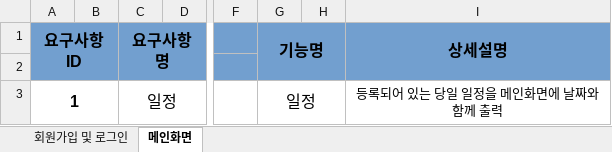
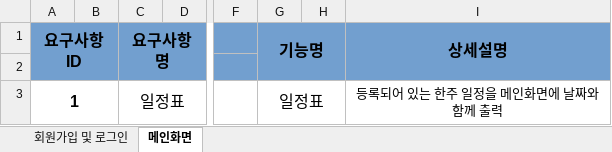
Before and after one commit to D-o-H-w-a/SelfStudy, an Excel workbook: portfolio/todo List 요구사항 정의서.xlsx, sheet 메인화면, drawn as a sheet; only a part is shown, gaps mark what is left out; values as stored, in another font and other column widths than the file's, no borders; the diff names each change by its address in the sheet, - before the commit and + after, or states it on an @@ line.

Commit message:
메인화면 시트 수정
1번 요구사항, 기능 명칭 변경 및 상세설명 당일 -> 한 주 로 변경

```diff
--- a/portfolio/todo List 요구사항 정의서.xlsx (sheet 메인화면)
+++ b/portfolio/todo List 요구사항 정의서.xlsx (sheet 메인화면)
-C3 (요구사항명): 일정
+C3 (요구사항명): 일정표
-G3 (기능명): 일정
+G3 (기능명): 일정표
-I3 (상세설명): 등록되어 있는 당일 일정을 메인화면에 날짜와 함께 출력
+I3 (상세설명): 등록되어 있는 한주 일정을 메인화면에 날짜와 함께 출력
```
Also changed, not shown: 1 other file.
